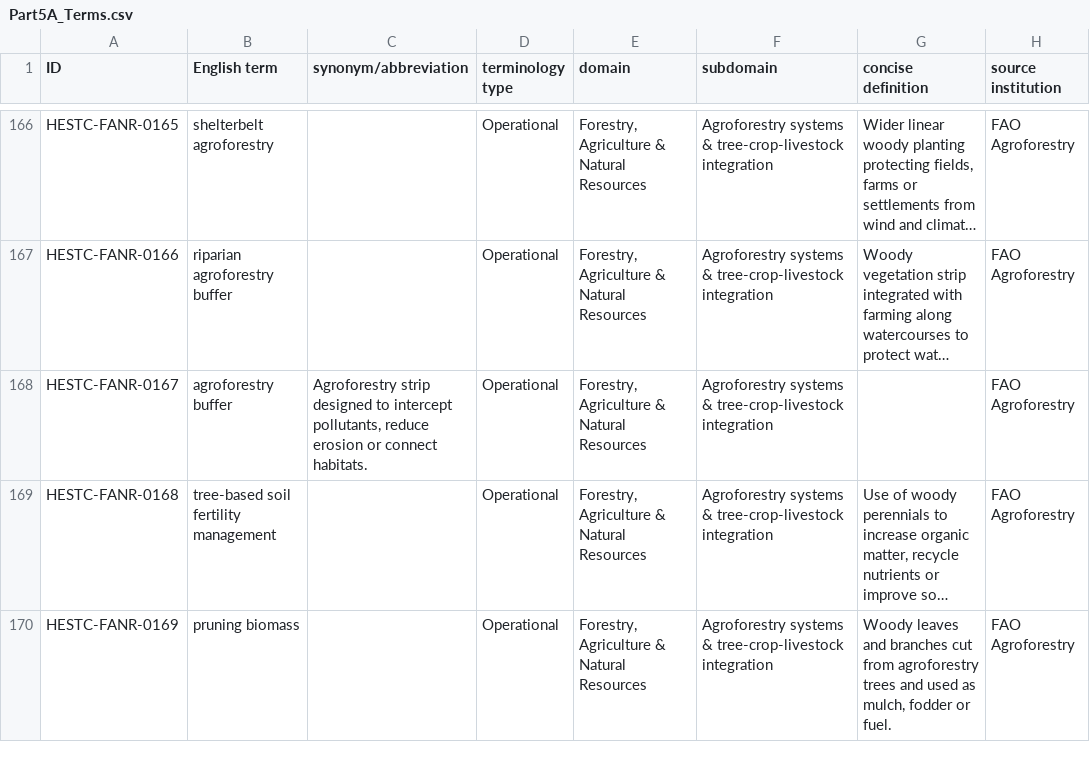
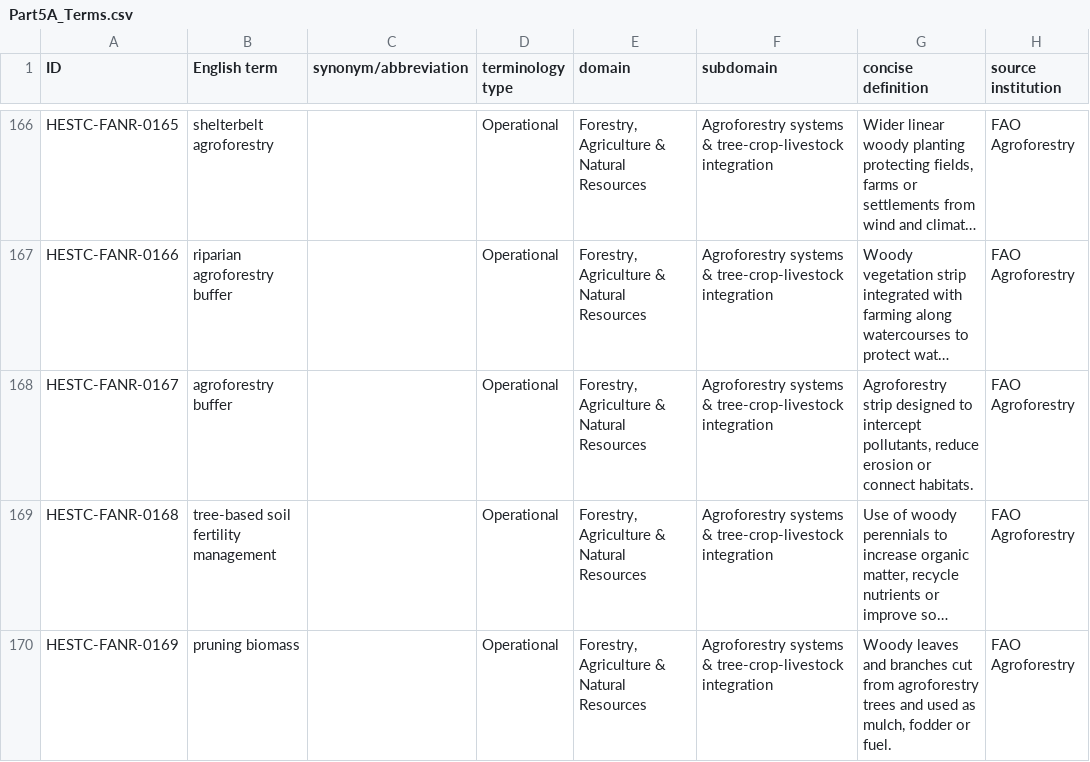
Before and after one commit to Elhadjzz/Hausa_Climate_NLP, a CSV file: data/corpus_parts/Part5A_Terms.csv, drawn as a sheet; only a part is shown, gaps mark what is left out; long unchanged cells end in …; the diff names each change by its address in the sheet, - before the commit and + after, or states it on an @@ line.

Commit message:
Fix HESTC-FANR-0167 field placement in canonical Part5A

```diff
--- a/data/corpus_parts/Part5A_Terms.csv
+++ b/data/corpus_parts/Part5A_Terms.csv
-C168 (synonym/abbreviation): Agroforestry strip designed to intercept pollutants, reduce erosion or connect habitats.
+C168 (synonym/abbreviation): (empty)
-G168 (concise definition): (empty)
+G168 (concise definition): Agroforestry strip designed to intercept pollutants, reduce erosion or connect habitats.
```
